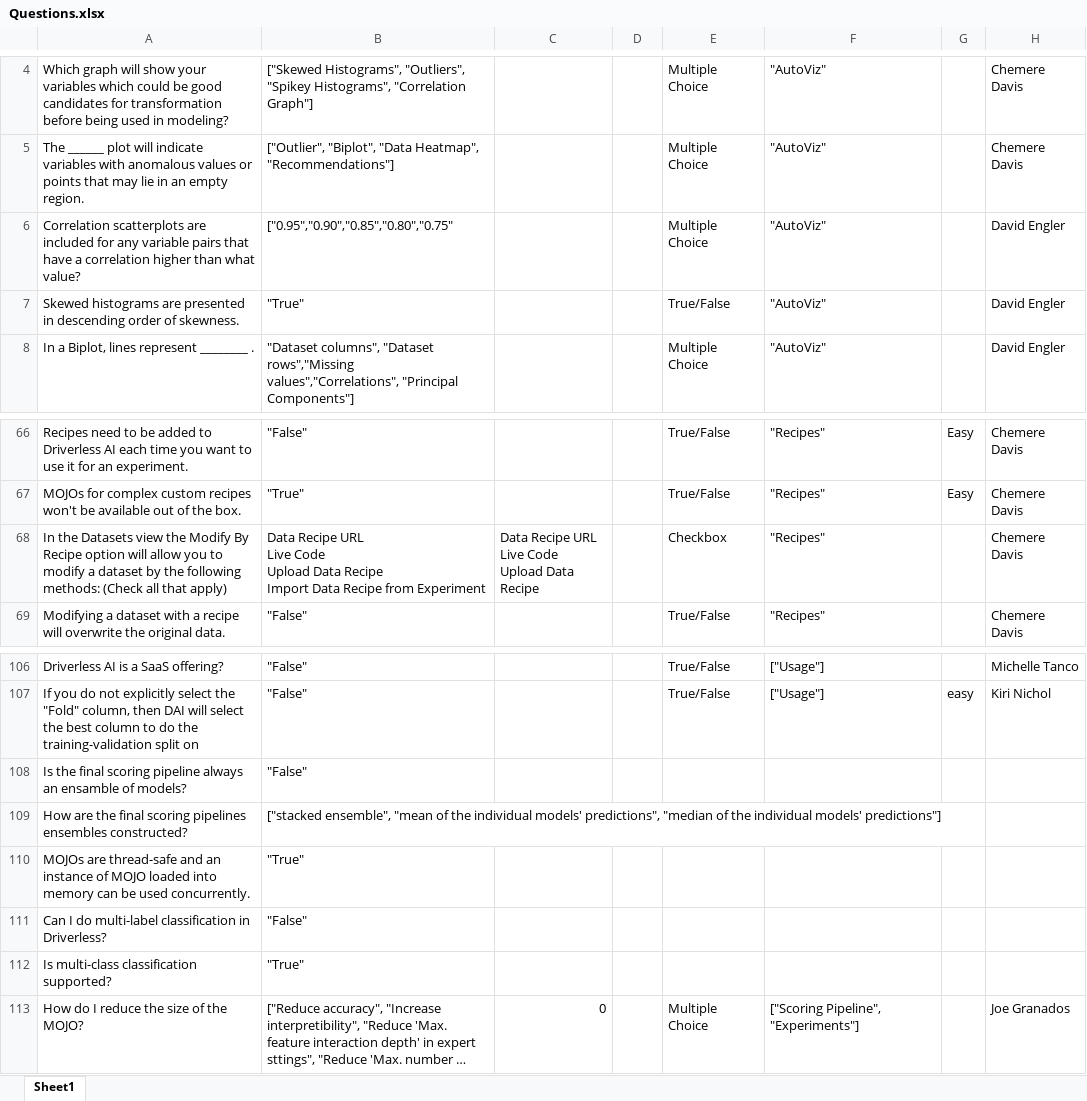
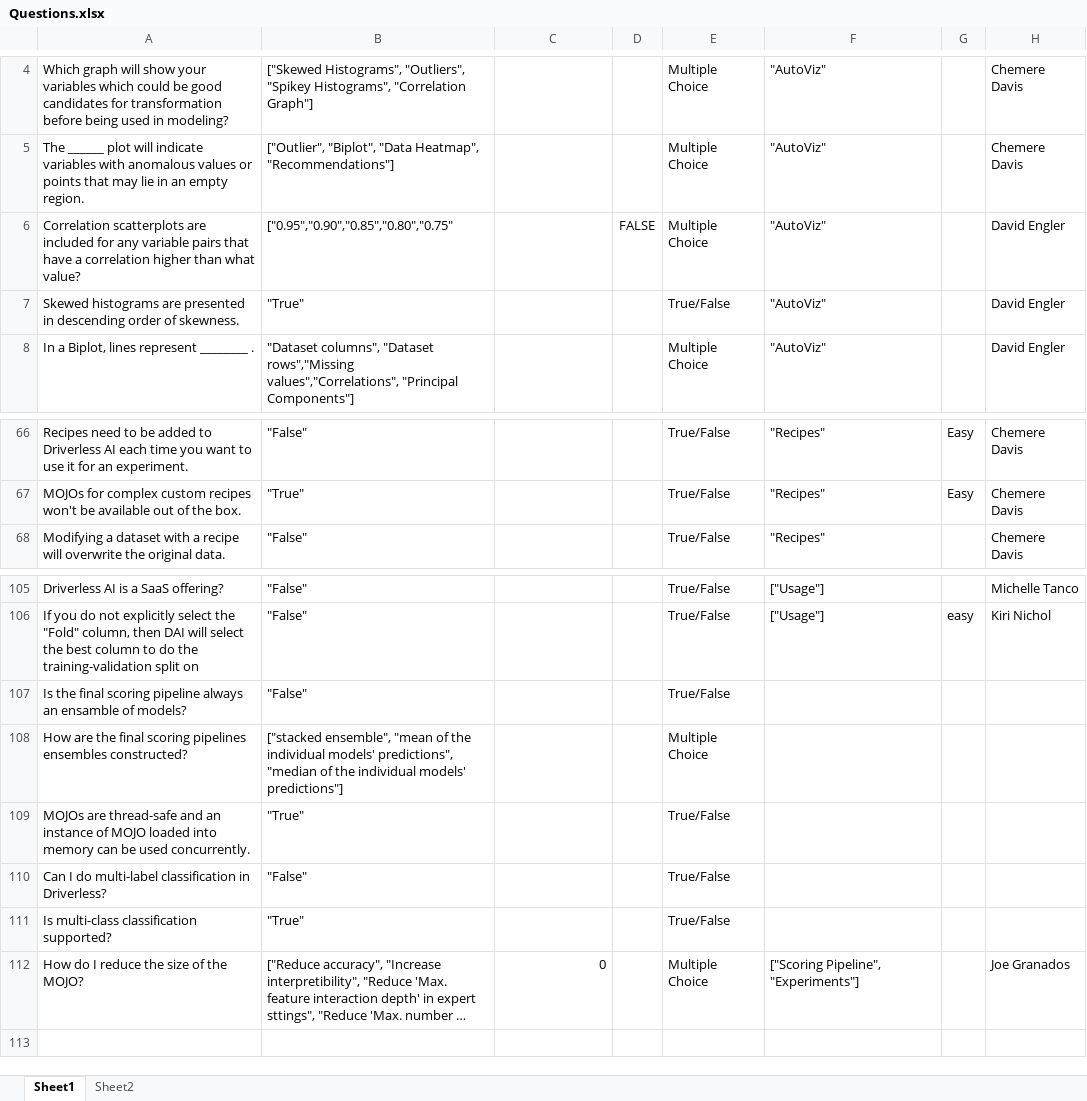
Before and after one commit to davidwhiting/certification_test, an Excel workbook: python/Questions.xlsx, sheet Sheet1, drawn as a sheet; only a part is shown, gaps mark what is left out; long unchanged cells end in …; values as stored, in another font and other column widths than the file's, no borders; removed rows and columns are numbered as before the commit, all else as after; ↵ is a line break in a cell; the diff names each change by its address in the sheet, - before the commit and + after, or states it on an @@ line.

```diff
--- a/python/Questions.xlsx (sheet Sheet1)
+++ b/python/Questions.xlsx (sheet Sheet1)
+sheet tab: Sheet2
-D6: (empty)
+D6: FALSE
-row 68: In the Datasets view the Modify By Recipe option will allow you to modify a dataset by the following methods: (Check all that apply) | Data Recipe URL ↵ Live Code ↵ Upload Data Recipe ↵ Import Data Recipe from Experiment | Data Recipe URL ↵ Live Code ↵ Upload Data Recipe |  | Checkbox | "Recipes" |  | Chemere Davis
-E107: (empty)
+E107: True/False
-E108: (empty)
+E108: Multiple Choice
-E109:E111: (empty)
+E109:E111: True/False
```
Also changed, not shown: 4 other files.
